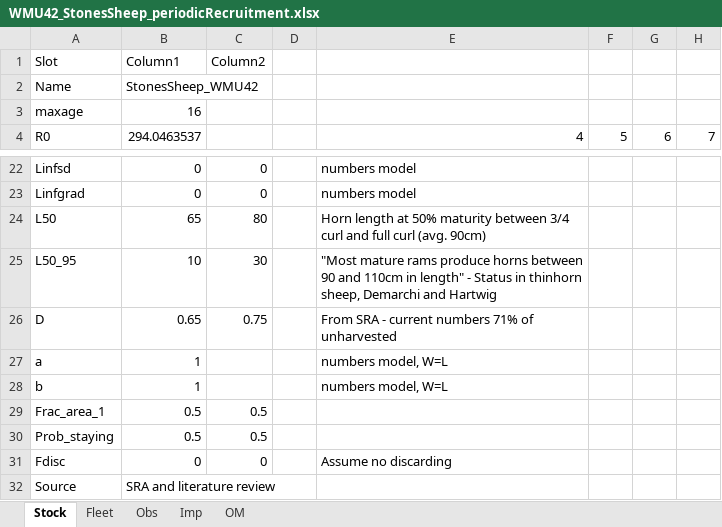
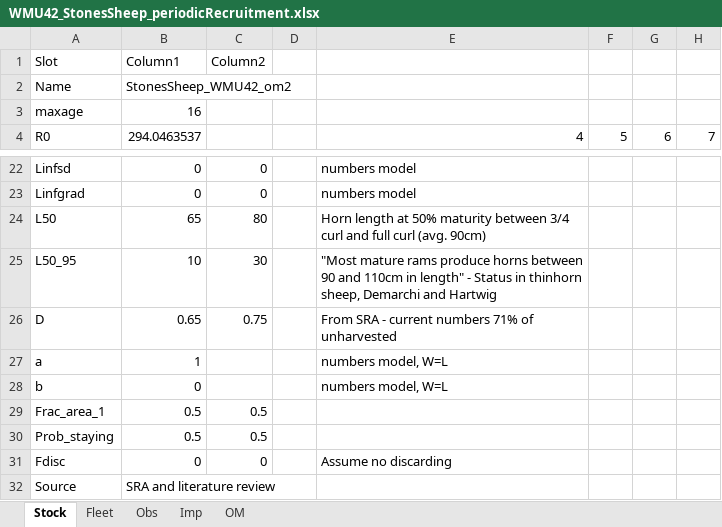
Before and after one commit to mairindeith/StonesRamMSE_DLMTool, an Excel workbook: periodicRecruitment_om2/WMU42_StonesSheep_periodicRecruitment.xlsx, sheet Stock, drawn as a sheet; only a part is shown, gaps mark what is left out; values as stored, in another font and other column widths than the file's, no borders; the diff names each change by its address in the sheet, - before the commit and + after, or states it on an @@ line.

```diff
--- a/periodicRecruitment_om2/WMU42_StonesSheep_periodicRecruitment.xlsx (sheet Stock)
+++ b/periodicRecruitment_om2/WMU42_StonesSheep_periodicRecruitment.xlsx (sheet Stock)
-B2 (Column1): StonesSheep_WMU42
+B2 (Column1): StonesSheep_WMU42_om2
-B28 (Column1): 1
+B28 (Column1): 0
```
Also changed, not shown: baseCaseOM/WMU42_StonesSheep_baseCase.xlsx, selectiveHorns_om3/WMU42_StonesSheep_selective_om3.xlsx, 32 other files.
